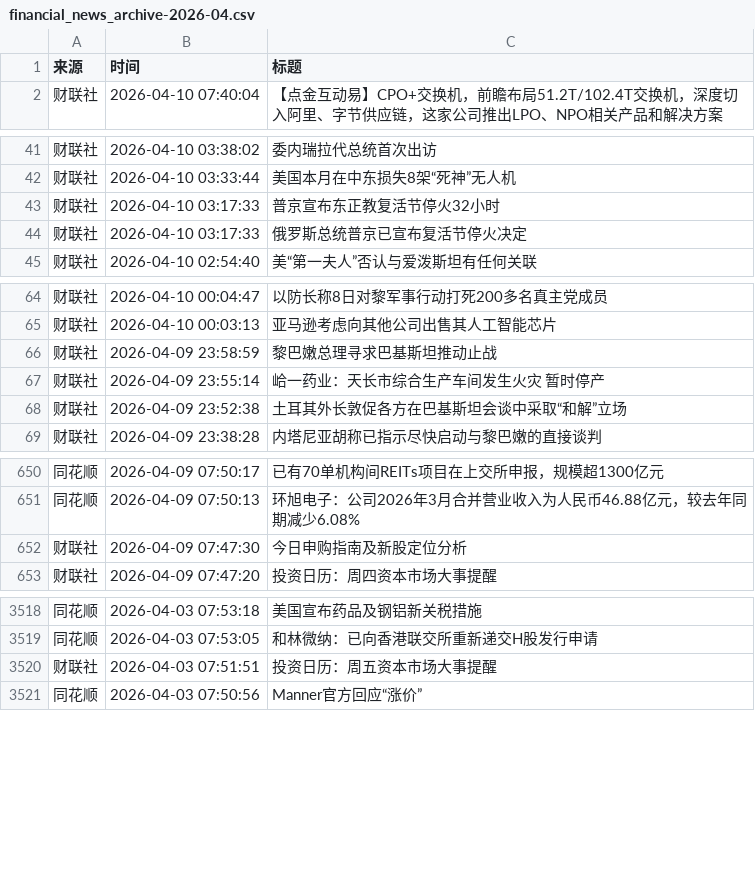
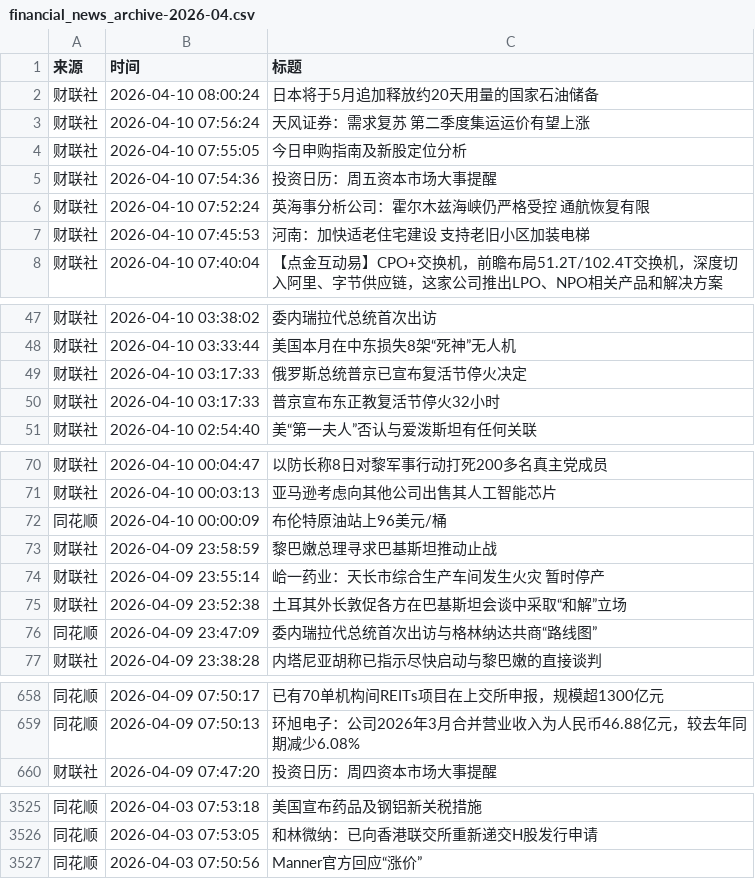
Before and after one commit to ZhangLi1984/AStockNews, a CSV file: financial_news_archive-2026-04.csv, drawn as a sheet; only a part is shown, gaps mark what is left out; the diff covers the shown part only.

```diff
--- a/financial_news_archive-2026-04.csv
+++ b/financial_news_archive-2026-04.csv
@@ -1,2 +1,8 @@
 来源,时间,标题
+财联社,2026-04-10 08:00:24,日本将于5月追加释放约20天用量的国家石油储备
+财联社,2026-04-10 07:56:24,天风证券：需求复苏 第二季度集运运价有望上涨
+财联社,2026-04-10 07:55:05,今日申购指南及新股定位分析
+财联社,2026-04-10 07:54:36,投资日历：周五资本市场大事提醒
+财联社,2026-04-10 07:52:24,英海事分析公司：霍尔木兹海峡仍严格受控 通航恢复有限
+财联社,2026-04-10 07:45:53,河南：加快适老住宅建设 支持老旧小区加装电梯
 财联社,2026-04-10 07:40:04,【点金互动易】CPO+交换机，前瞻布局51.2T/102.4T交换机，深度切入阿里、字节供应链，这家公司推出LPO、NPO相关产品和解决方案
@@ -42,4 +48,4 @@
 财联社,2026-04-10 03:33:44,美国本月在中东损失8架“死神”无人机
-财联社,2026-04-10 03:17:33,普京宣布东正教复活节停火32小时
 财联社,2026-04-10 03:17:33,俄罗斯总统普京已宣布复活节停火决定
+财联社,2026-04-10 03:17:33,普京宣布东正教复活节停火32小时
 财联社,2026-04-10 02:54:40,美“第一夫人”否认与爱泼斯坦有任何关联
@@ -65,2 +71,3 @@
 财联社,2026-04-10 00:03:13,亚马逊考虑向其他公司出售其人工智能芯片
+同花顺,2026-04-10 00:00:09,布伦特原油站上96美元/桶
 财联社,2026-04-09 23:58:59,黎巴嫩总理寻求巴基斯坦推动止战
@@ -68,2 +75,3 @@
 财联社,2026-04-09 23:52:38,土耳其外长敦促各方在巴基斯坦会谈中采取“和解”立场
+同花顺,2026-04-09 23:47:09,委内瑞拉代总统首次出访与格林纳达共商“路线图”
 财联社,2026-04-09 23:38:28,内塔尼亚胡称已指示尽快启动与黎巴嫩的直接谈判
@@ -651,3 +659,2 @@
 同花顺,2026-04-09 07:50:13,环旭电子：公司2026年3月合并营业收入为人民币46.88亿元，较去年同期减少6.08%
-财联社,2026-04-09 07:47:30,今日申购指南及新股定位分析
 财联社,2026-04-09 07:47:20,投资日历：周四资本市场大事提醒
@@ -3519,3 +3526,2 @@
 同花顺,2026-04-03 07:53:05,和林微纳：已向香港联交所重新递交H股发行申请
-财联社,2026-04-03 07:51:51,投资日历：周五资本市场大事提醒
 同花顺,2026-04-03 07:50:56,Manner官方回应“涨价”
```
Also changed, not shown: 15 moved rows elsewhere in this file.
